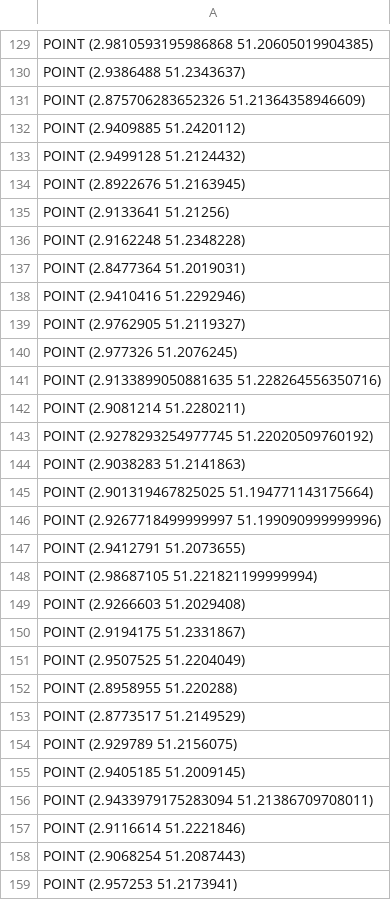
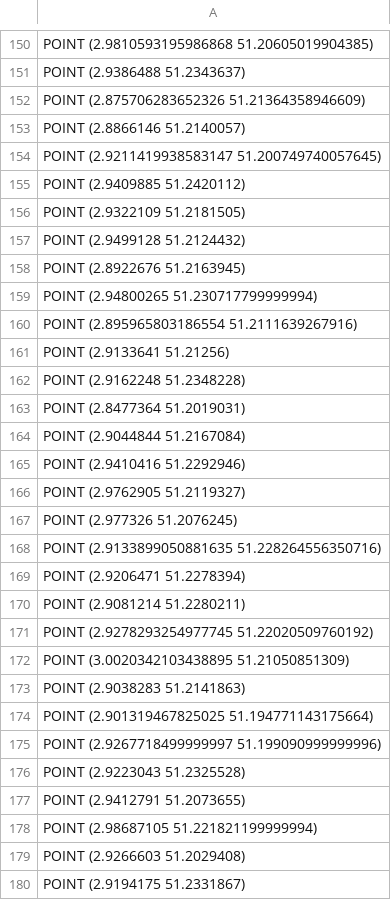
Before and after one commit to sam-mcm-642/MDA-Project, a CSV file: Data/Oostende_new_aeds.csv, drawn as a sheet; only a part is shown, gaps mark what is left out; the shorter side is filled out with more unchanged rows; the diff covers the shown part only.

```diff
--- a/Data/Oostende_new_aeds.csv
+++ b/Data/Oostende_new_aeds.csv
@@ -131,5 +152,10 @@ POINT (2.9386488 51.2343637)
 POINT (2.875706283652326 51.21364358946609)
+POINT (2.8866146 51.2140057)
+POINT (2.9211419938583147 51.200749740057645)
 POINT (2.9409885 51.2420112)
+POINT (2.9322109 51.2181505)
 POINT (2.9499128 51.2124432)
 POINT (2.8922676 51.2163945)
+POINT (2.94800265 51.230717799999994)
+POINT (2.895965803186554 51.2111639267916)
 POINT (2.9133641 51.21256)
@@ -137,2 +163,3 @@ POINT (2.9162248 51.2348228)
 POINT (2.8477364 51.2019031)
+POINT (2.9044844 51.2167084)
 POINT (2.9410416 51.2292946)
@@ -141,4 +168,6 @@ POINT (2.977326 51.2076245)
 POINT (2.9133899050881635 51.228264556350716)
+POINT (2.9206471 51.2278394)
 POINT (2.9081214 51.2280211)
 POINT (2.9278293254977745 51.22020509760192)
+POINT (3.0020342103438895 51.21050851309)
 POINT (2.9038283 51.2141863)
@@ -146,2 +175,3 @@ POINT (2.901319467825025 51.194771143175664)
 POINT (2.9267718499999997 51.199090999999996)
+POINT (2.9223043 51.2325528)
 POINT (2.9412791 51.2073655)
```
Also changed, not shown: 120 added rows elsewhere in this file, 5 other files.
